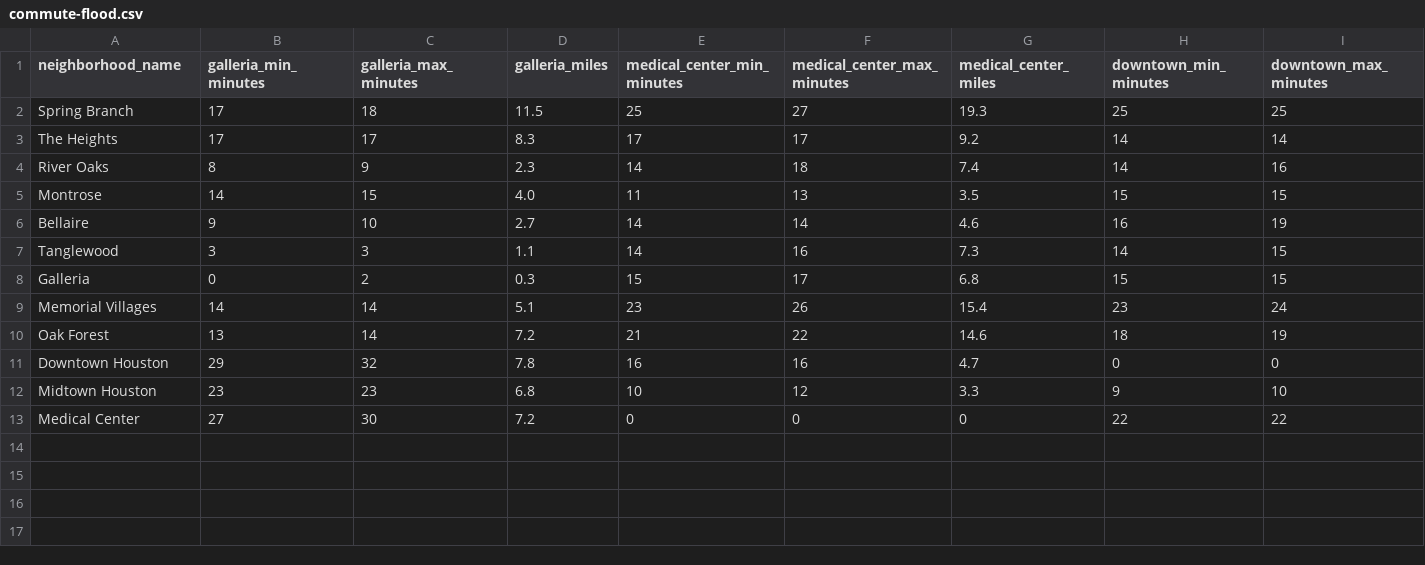
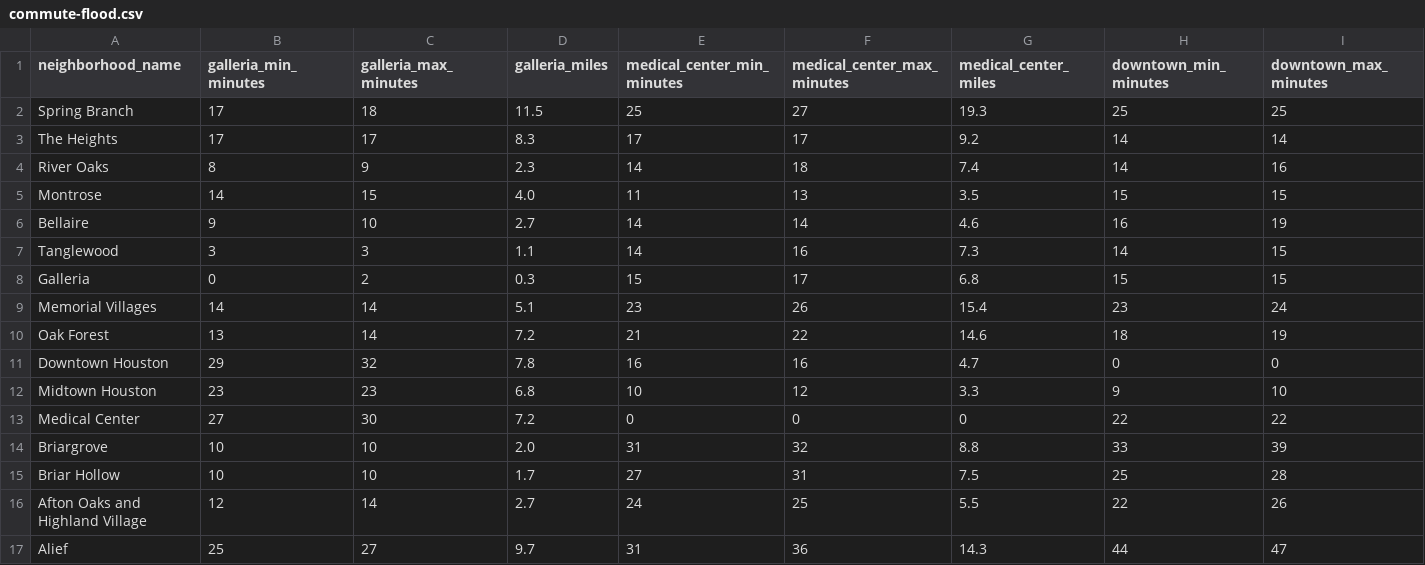
Before and after one commit to traditionrealty/traditionlocal-site, a CSV file: data/raw/commute-flood.csv, drawn as a sheet; only a part is shown; rows hold the shown columns only; the diff names each change by its address in the sheet, - before the commit and + after, or states it on an @@ line.

Commit message:
Add commute times for Afton Oaks, Alief, Briargrove, Briar Hollow

```diff
--- a/data/raw/commute-flood.csv
+++ b/data/raw/commute-flood.csv
+row 14: Briargrove | 10 | 10 | 2.0 | 31 | 32 | 8.8 | 33 | 39
+row 15: Briar Hollow | 10 | 10 | 1.7 | 27 | 31 | 7.5 | 25 | 28
+row 16: Afton Oaks and Highland Village | 12 | 14 | 2.7 | 24 | 25 | 5.5 | 22 | 26
+row 17: Alief | 25 | 27 | 9.7 | 31 | 36 | 14.3 | 44 | 47
```
